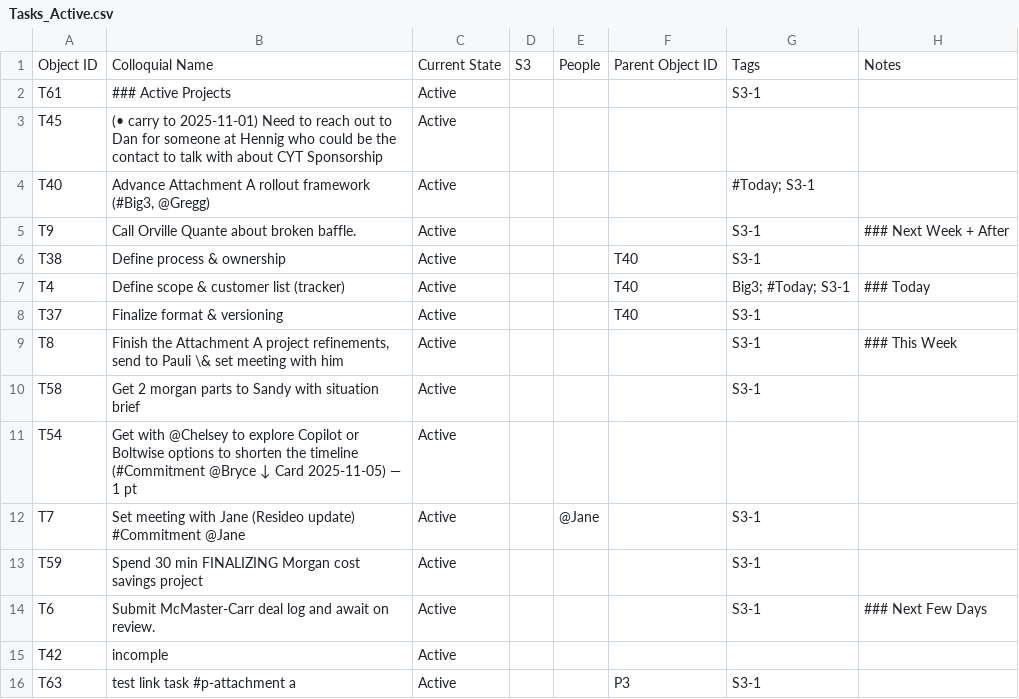
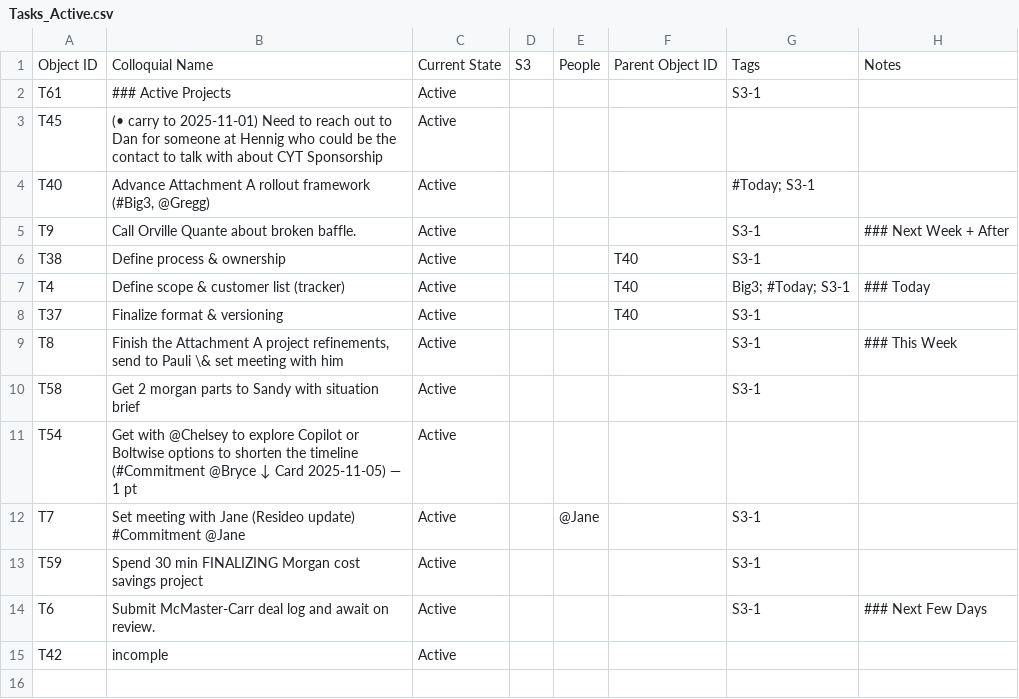
Before and after one commit to mikesturm/Kinetic, a CSV file: Views/Tasks_Active.csv, drawn as a sheet.

```diff
--- a/Views/Tasks_Active.csv
+++ b/Views/Tasks_Active.csv
@@ -15,2 +15 @@ T6,Submit McMaster-Carr deal log and await on review.,Active,,,,S3-1,### Next Fe
 T42,incomple,Active,,,,,
-T63,test link task #p-attachment a,Active,,,P3,S3-1,
```
Also changed, not shown: Deleted.csv, Kinetic-ID-Index.csv, 5 other files.
